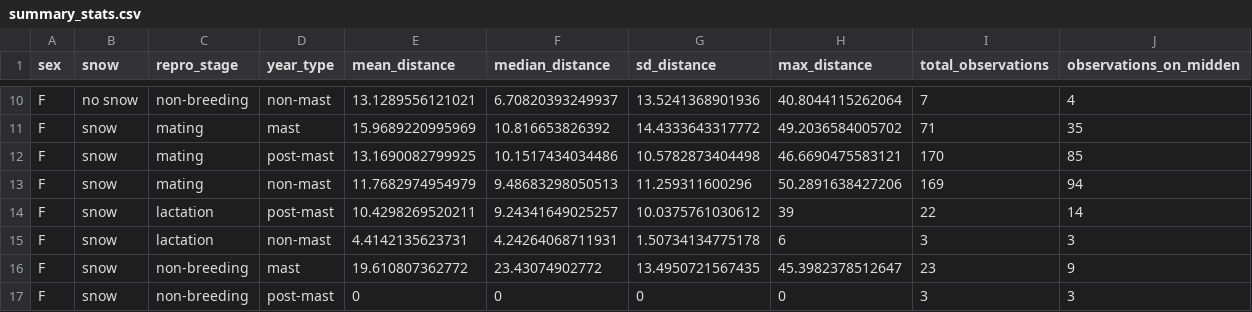
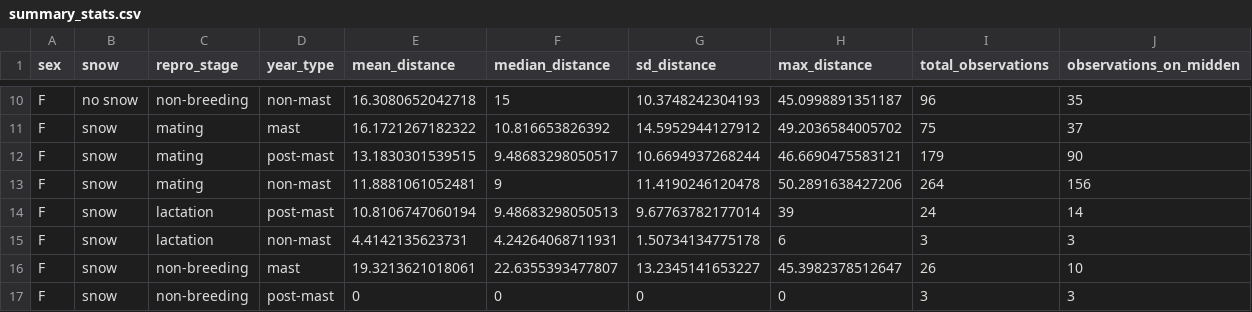
Before and after one commit to courchesnek/timing_peak_demands, a CSV file: Output/summary_stats.csv, drawn as a sheet; only a part is shown, gaps mark what is left out; the diff covers the shown part only.

```diff
--- a/Output/summary_stats.csv
+++ b/Output/summary_stats.csv
@@ -10,8 +10,8 @@
-"F","no snow","non-breeding","non-mast",13.1289556121021,6.70820393249937,13.5241368901936,40.8044115262064,7,4
-"F","snow","mating","mast",15.9689220995969,10.816653826392,14.4333643317772,49.2036584005702,71,35
-"F","snow","mating","post-mast",13.1690082799925,10.1517434034486,10.5782873404498,46.6690475583121,170,85
-"F","snow","mating","non-mast",11.7682974954979,9.48683298050513,11.259311600296,50.2891638427206,169,94
-"F","snow","lactation","post-mast",10.4298269520211,9.24341649025257,10.0375761030612,39,22,14
+"F","no snow","non-breeding","non-mast",16.3080652042718,15,10.3748242304193,45.0998891351187,96,35
+"F","snow","mating","mast",16.1721267182322,10.816653826392,14.5952944127912,49.2036584005702,75,37
+"F","snow","mating","post-mast",13.1830301539515,9.48683298050517,10.6694937268244,46.6690475583121,179,90
+"F","snow","mating","non-mast",11.8881061052481,9,11.4190246120478,50.2891638427206,264,156
+"F","snow","lactation","post-mast",10.8106747060194,9.48683298050513,9.67763782177014,39,24,14
 "F","snow","lactation","non-mast",4.4142135623731,4.24264068711931,1.50734134775178,6,3,3
-"F","snow","non-breeding","mast",19.610807362772,23.43074902772,13.4950721567435,45.3982378512647,23,9
+"F","snow","non-breeding","mast",19.3213621018061,22.6355393477807,13.2345141653227,45.3982378512647,26,10
 "F","snow","non-breeding","post-mast",0,0,0,0,3,3
```
Also changed, not shown: 85 edited cells elsewhere in this file, 13 other files.
